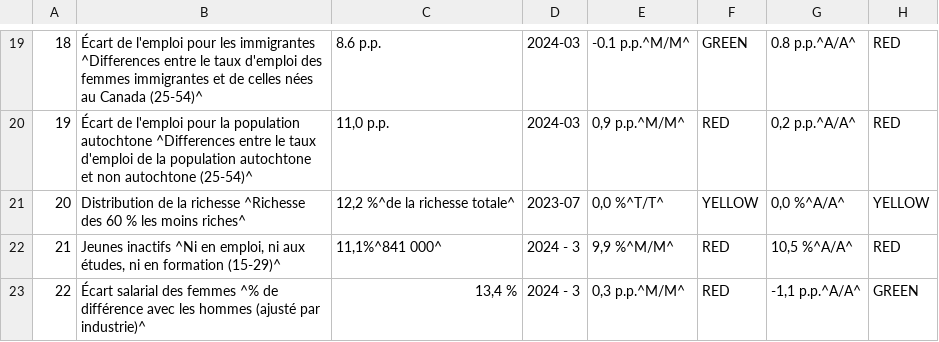
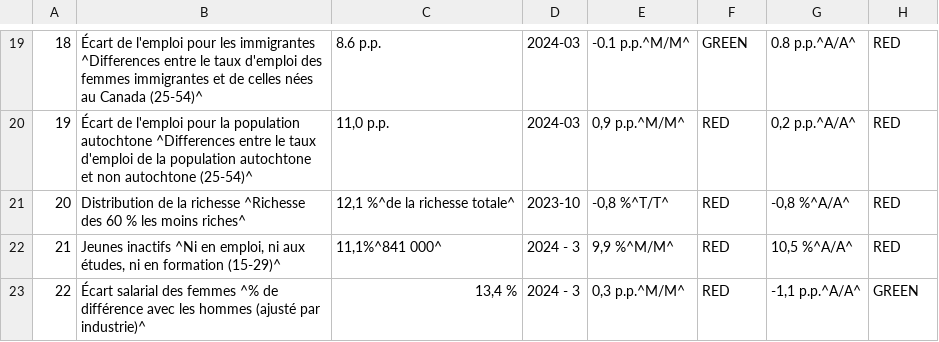
Before and after one commit to Dabra56/Economic_Dashboard, a CSV file: data/fr_canada_table.csv, drawn as a sheet; only a part is shown, gaps mark what is left out.

Commit message:
New Executive Order signed - data updated!

```diff
--- a/data/fr_canada_table.csv
+++ b/data/fr_canada_table.csv
@@ -20,3 +20,3 @@
 "19","Écart de l'emploi pour la population autochtone ^Differences entre le taux d'emploi de la population autochtone et non autochtone (25-54)^","11,0 p.p.","2024-03"," 0,9 p.p.^M/M^","RED"," 0,2 p.p.^A/A^","RED"
-"20","Distribution de la richesse ^Richesse des 60 % les moins riches^","12,2 %^de la richesse totale^","2023-07"," 0,0 %^T/T^","YELLOW"," 0,0 %^A/A^","YELLOW"
+"20","Distribution de la richesse ^Richesse des 60 % les moins riches^","12,1 %^de la richesse totale^","2023-10","-0,8 %^T/T^","RED","-0,8 %^A/A^","RED"
 "21","Jeunes inactifs ^Ni en emploi, ni aux études, ni en formation (15-29)^","11,1%^841 000^","2024 - 3","9,9 %^M/M^","RED","10,5 %^A/A^","RED"
```
Also changed, not shown: data/canada_table.csv.
